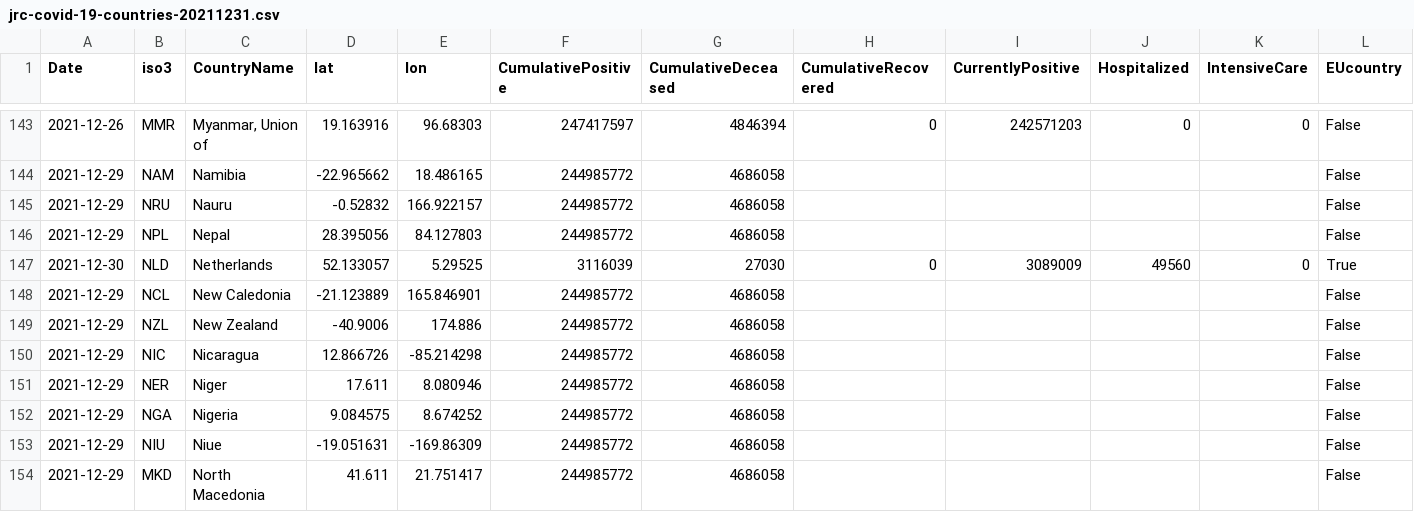
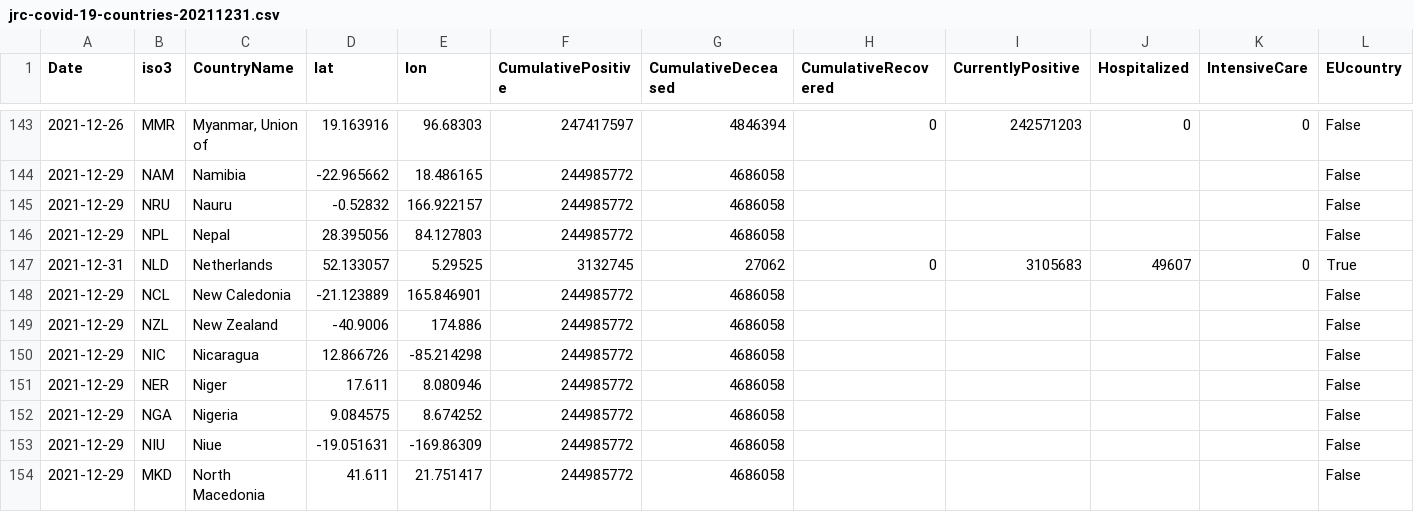
Before and after one commit to epistemological/world_covid_eu, a CSV file: data-by-country/jrc-covid-19-countries-20211231.csv, drawn as a sheet; only a part is shown, gaps mark what is left out; the diff names each change by its address in the sheet, - before the commit and + after, or states it on an @@ line.

```diff
--- a/data-by-country/jrc-covid-19-countries-20211231.csv
+++ b/data-by-country/jrc-covid-19-countries-20211231.csv
-A147 (Date): 2021-12-30
+A147 (Date): 2021-12-31
-F147 (CumulativePositive): 3116039
+F147 (CumulativePositive): 3132745
-G147 (CumulativeDeceased): 27030
+G147 (CumulativeDeceased): 27062
-I147 (CurrentlyPositive): 3089009
+I147 (CurrentlyPositive): 3105683
-J147 (Hospitalized): 49560
+J147 (Hospitalized): 49607
```
Also changed, not shown: data-by-country/jrc-covid-19-countries-latest.csv, data-of-world/jrc-covid-19-world-latest.csv, 3 other files.
